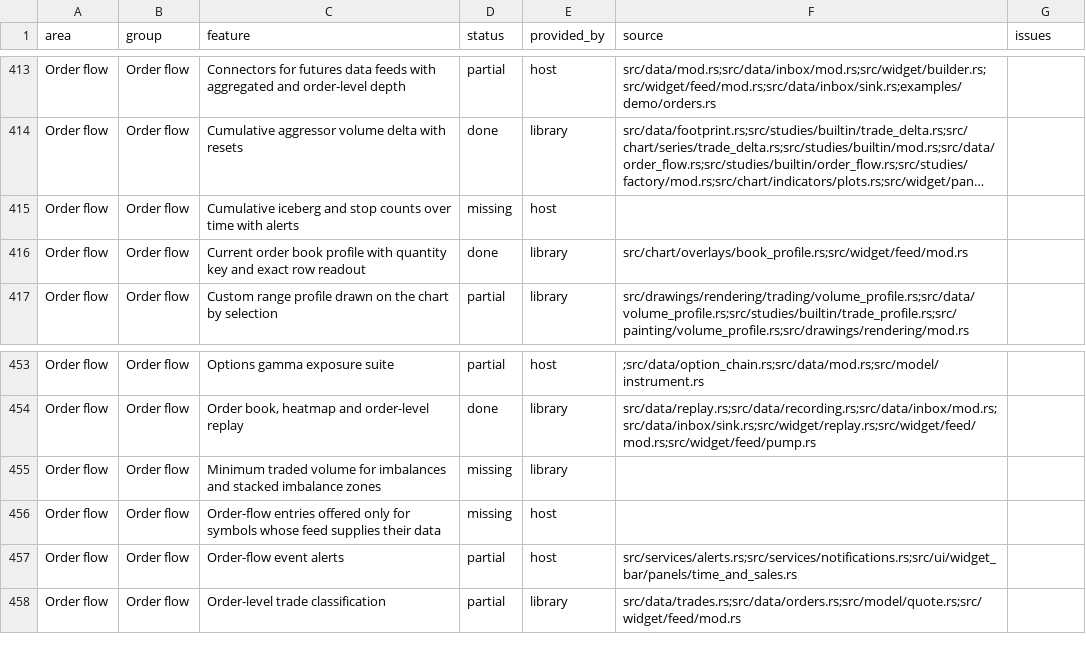
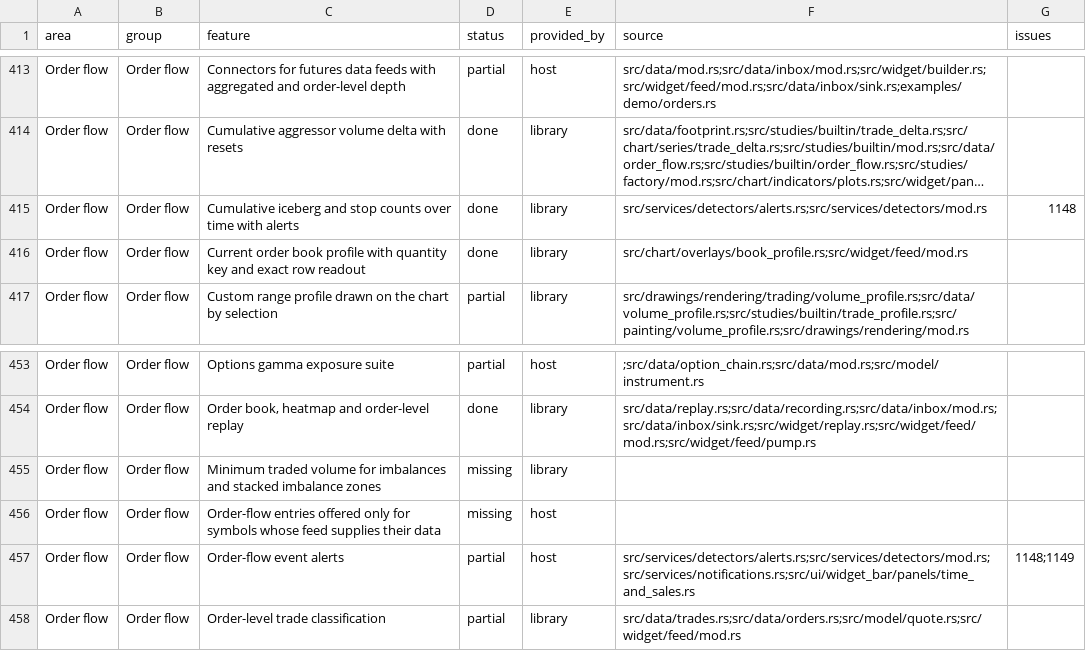
Before and after one commit to userFRM/egui-charts, a CSV file: docs/progress/features.csv, drawn as a sheet; only a part is shown, gaps mark what is left out; long unchanged cells end in …; the diff names each change by its address in the sheet, - before the commit and + after, or states it on an @@ line.

Commit message:
feat(detectors): count detections and deliver live alerts
Detections need running statistics and delivery even when nobody is watching their chart markers. Count first sightings independently of signal retention, use feed time for rolling windows, and rearm count alerts only below their minimum.

Deliver live detections and count alerts through a drainable panel queue and the notification service. Loaded history warms counts silently. Verify window boundaries, duplicate updates, eviction, notification replay and rising edges in headless tests.

Closes #1148

```diff
--- a/docs/progress/features.csv
+++ b/docs/progress/features.csv
-D415 (status): missing
+D415 (status): done
-E415 (provided_by): host
+E415 (provided_by): library
-F415 (source): (empty)
+F415 (source): src/services/detectors/alerts.rs;src/services/detectors/mod.rs
-G415 (issues): (empty)
+G415 (issues): 1148
-F457 (source): src/services/alerts.rs;src/services/notifications.rs;src/ui/widget_bar/panels/time_and_sales.rs
+F457 (source): src/services/detectors/alerts.rs;src/services/detectors/mod.rs;src/services/notifications.rs;src/ui/widget_bar/panels/time_and_sales.rs
-G457 (issues): (empty)
+G457 (issues): 1148;1149
```
Also changed, not shown: 4 other files.
